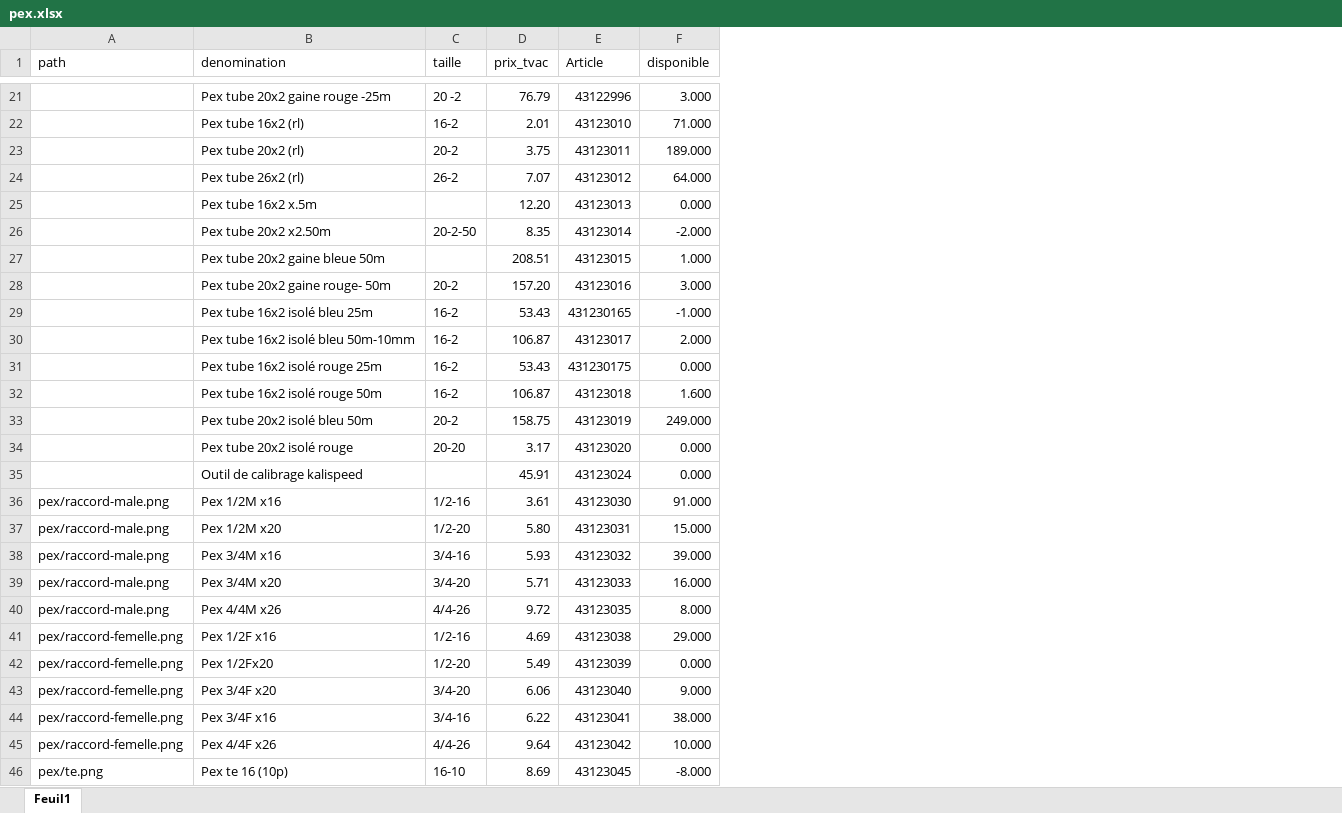
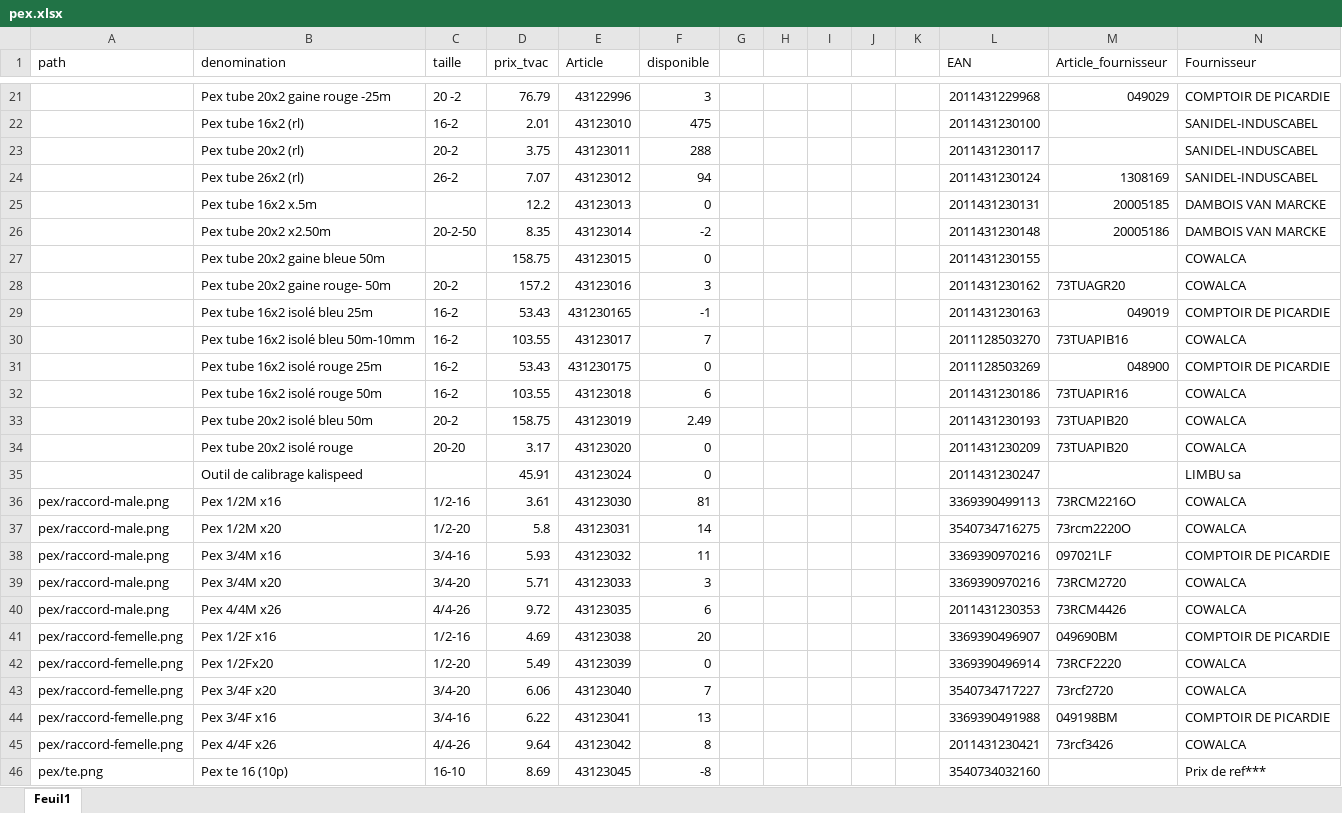
Before and after one commit to Ets-Braconnier/raccords-plomberie, an Excel workbook: prix/pex.xlsx, sheet Feuil1, drawn as a sheet; only a part is shown, gaps mark what is left out; values as stored, in another font and other column widths than the file's, no cell formats; the diff covers the shown part only; the diff names each change by its address in the sheet, - before the commit and + after, or states it on an @@ line.

```diff
--- a/prix/pex.xlsx (sheet Feuil1)
+++ b/prix/pex.xlsx (sheet Feuil1)
+column G, empty
+column H, empty
+column I, empty
+column J, empty
+column K, empty
+column L (EAN), rows 21-46: 2011431229968 | 2011431230100 | 2011431230117 | 2011431230124 | 2011431230131 | 2011431230148 | 2011431230155 | 2011431230162 | 2011431230163 | 2011128503270 | 2011128503269 | 2011431230186 | 2011431230193 | 2011431230209 | 2011431230247 | 3369390499113 | 3540734716275 | 3369390970216 | 3369390970216 | 2011431230353 | 3369390496907 | 3369390496914 | 3540734717227 | 3369390491988 | 2011431230421 | 3540734032160
+column M (Article_fournisseur), rows 21-45: 049029 |  |  | 1308169 | 20005185 | 20005186 |  | 73TUAGR20 | 049019 | 73TUAPIB16 | 048900 | 73TUAPIR16 | 73TUAPIB20 | 73TUAPIB20 |  | 73RCM2216O | 73rcm2220O | 097021LF | 73RCM2720 | 73RCM4426 | 049690BM | 73RCF2220 | 73rcf2720 | 049198BM | 73rcf3426
+column N (Fournisseur), rows 21-46: COMPTOIR DE PICARDIE | SANIDEL-INDUSCABEL | SANIDEL-INDUSCABEL | SANIDEL-INDUSCABEL | DAMBOIS VAN MARCKE | DAMBOIS VAN MARCKE | COWALCA | COWALCA | COMPTOIR DE PICARDIE | COWALCA | COMPTOIR DE PICARDIE | COWALCA | COWALCA | COWALCA | LIMBU sa | COWALCA | COWALCA | COMPTOIR DE PICARDIE | COWALCA | COWALCA | COMPTOIR DE PICARDIE | COWALCA | COWALCA | COMPTOIR DE PICARDIE | COWALCA | Prix de ref***
-F21 (disponible): 3.000
+F21 (disponible): 3
-F22 (disponible): 71.000
+F22 (disponible): 475
-F23 (disponible): 189.000
+F23 (disponible): 288
-F24 (disponible): 64.000
+F24 (disponible): 94
-D25 (prix_tvac): 12.20
+D25 (prix_tvac): 12.2
-F25 (disponible): 0.000
+F25 (disponible): 0
-F26 (disponible): -2.000
+F26 (disponible): -2
-D27 (prix_tvac): 208.51
+D27 (prix_tvac): 158.75
-F27 (disponible): 1.000
+F27 (disponible): 0
-D28 (prix_tvac): 157.20
+D28 (prix_tvac): 157.2
-F28 (disponible): 3.000
+F28 (disponible): 3
-F29 (disponible): -1.000
+F29 (disponible): -1
-D30 (prix_tvac): 106.87
+D30 (prix_tvac): 103.55
-F30 (disponible): 2.000
+F30 (disponible): 7
-F31 (disponible): 0.000
+F31 (disponible): 0
-D32 (prix_tvac): 106.87
+D32 (prix_tvac): 103.55
-F32 (disponible): 1.600
+F32 (disponible): 6
-F33 (disponible): 249.000
+F33 (disponible): 2.49
-F34:F35 (disponible): 0.000
+F34:F35 (disponible): 0
-F36 (disponible): 91.000
+F36 (disponible): 81
-D37 (prix_tvac): 5.80
+D37 (prix_tvac): 5.8
-F37 (disponible): 15.000
+F37 (disponible): 14
-F38 (disponible): 39.000
+F38 (disponible): 11
-F39 (disponible): 16.000
+F39 (disponible): 3
-F40 (disponible): 8.000
+F40 (disponible): 6
-F41 (disponible): 29.000
+F41 (disponible): 20
-F42 (disponible): 0.000
+F42 (disponible): 0
-F43 (disponible): 9.000
+F43 (disponible): 7
-F44 (disponible): 38.000
+F44 (disponible): 13
-F45 (disponible): 10.000
+F45 (disponible): 8
-F46 (disponible): -8.000
+F46 (disponible): -8
```
Also changed, not shown: 114 edited cells elsewhere in this sheet, cell formats, prix/bicones.xlsx, prix/huot.xlsx, 7 other files.
